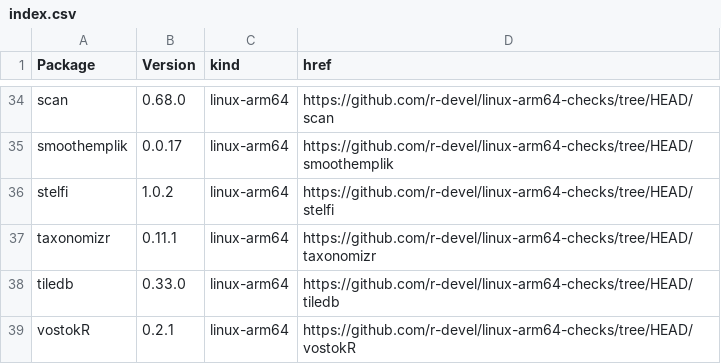
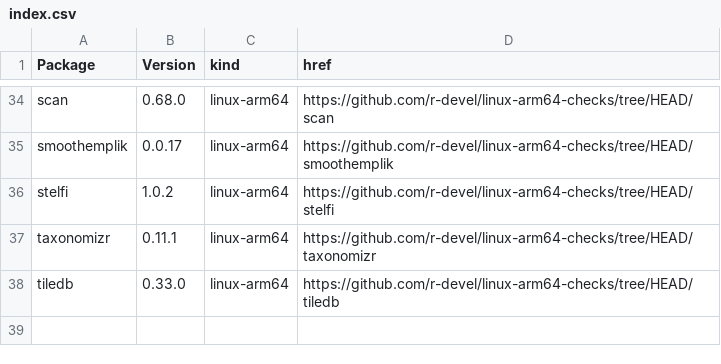
Before and after one commit to r-devel/linux-arm64-checks, a CSV file: index.csv, drawn as a sheet; only a part is shown, gaps mark what is left out; the diff names each change by its address in the sheet, - before the commit and + after, or states it on an @@ line.

```diff
--- a/index.csv
+++ b/index.csv
-row 39: vostokR | 0.2.1 | linux-arm64 | https://github.com/r-devel/linux-arm64-checks/tree/HEAD/vostokR
```
Also changed, not shown: 4 other files.
